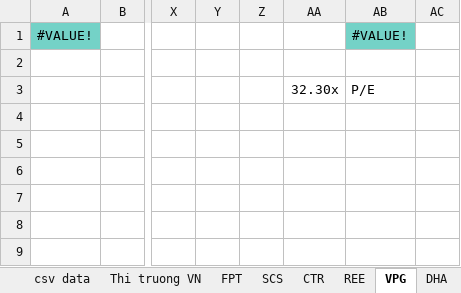
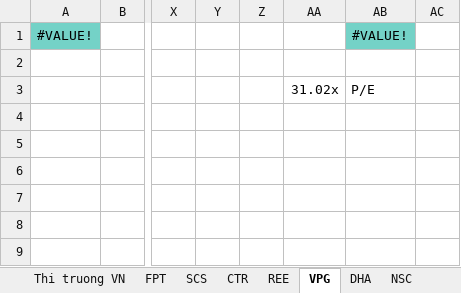
Before and after one commit to kidze/vnstock, an Excel workbook: Stock Valuation New 2022.xlsx, sheet VPG, drawn as a sheet; only a part is shown, gaps mark what is left out; values as stored, in another font and other column widths than the file's, no borders; conditional formats not drawn; the diff names each change by its address in the sheet, - before the commit and + after, or states it on an @@ line.

```diff
--- a/Stock Valuation New 2022.xlsx (sheet VPG)
+++ b/Stock Valuation New 2022.xlsx (sheet VPG)
-sheet tab: csv data
-AA3: 32.30x
+AA3: 31.02x
```
Also changed, not shown: sheet Thi truong VN, sheet SAB, sheet SCS, sheet CTR, sheet DGW, sheet DCM, 11 more sheets, other sheet tabs, formulas that keep their value, charts or pictures, 7 other files.
